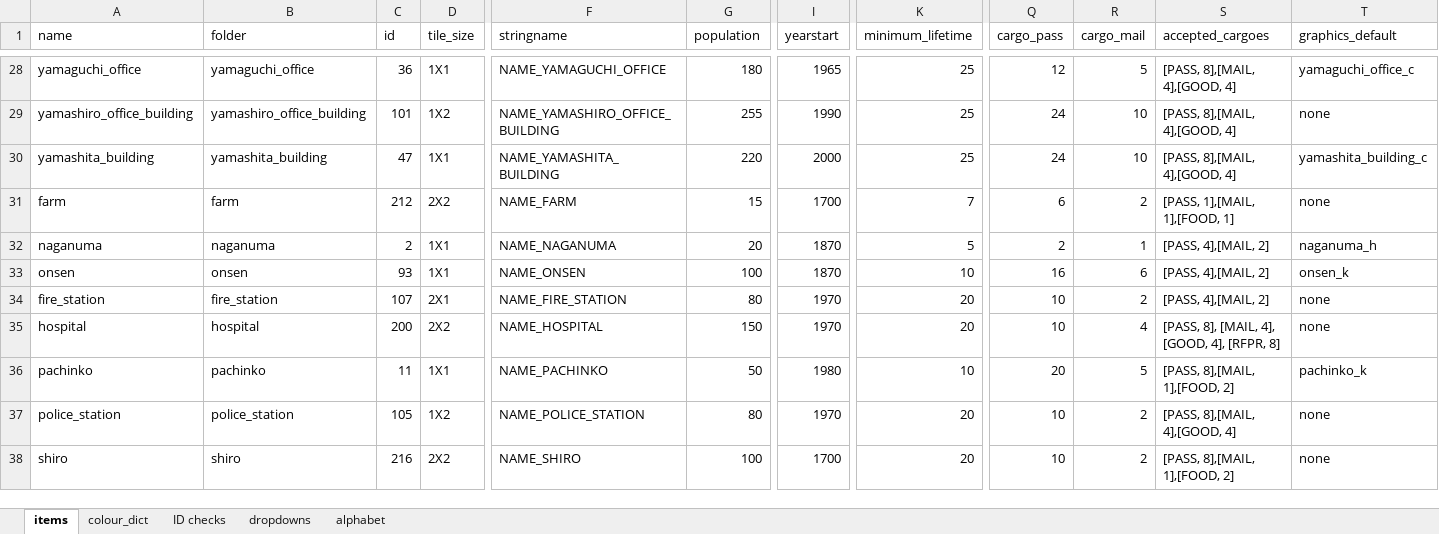
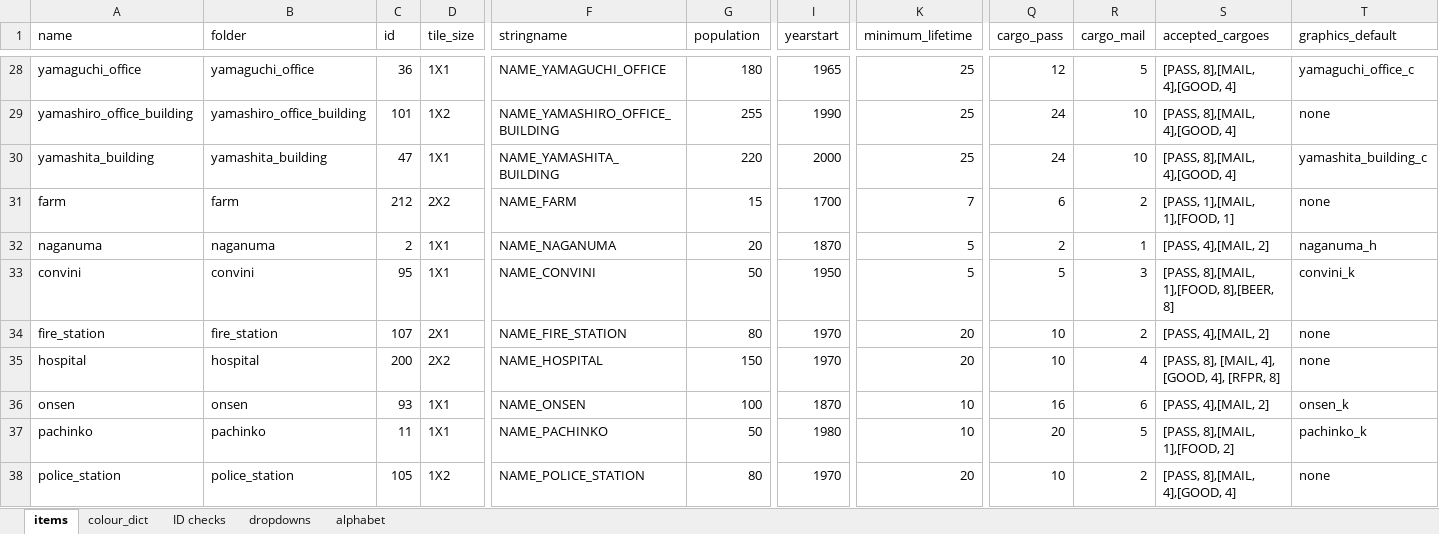
Before and after one commit to OpenTTD-JPplus/JPplusBuildings, an Excel workbook: docs/buildings.xlsx, sheet items, drawn as a sheet; only a part is shown, gaps mark what is left out; the shorter side is filled out with more unchanged rows; values as stored, in another font and other column widths than the file's, no borders; conditional formats not drawn; rows hold the shown columns only; the diff names each change by its address in the sheet, - before the commit and + after, or states it on an @@ line.

Commit message:
recode: convini

```diff
--- a/docs/buildings.xlsx (sheet items)
+++ b/docs/buildings.xlsx (sheet items)
-A33 (name): onsen
+A33 (name): convini
-B33 (folder): onsen
+B33 (folder): convini
-C33 (id): 93
+C33 (id): 95
-F33 (stringname): NAME_ONSEN
+F33 (stringname): NAME_CONVINI
-G33 (population): 100
+G33 (population): 50
-I33 (yearstart): 1870
+I33 (yearstart): 1950
-K33 (minimum_lifetime): 10
+K33 (minimum_lifetime): 5
-Q33 (cargo_pass): 16
+Q33 (cargo_pass): 5
-R33 (cargo_mail): 6
+R33 (cargo_mail): 3
-S33 (accepted_cargoes): [PASS, 4],[MAIL, 2]
+S33 (accepted_cargoes): [PASS, 8],[MAIL, 1],[FOOD, 8],[BEER, 8]
-T33 (graphics_default): onsen_k
+T33 (graphics_default): convini_k
+row 36: onsen | onsen | 93 | 1X1 | NAME_ONSEN | 100 | 1870 | 10 | 16 | 6 | [PASS, 4],[MAIL, 2] | onsen_k
```
Also changed, not shown: sheet ID checks, 37 other files.
